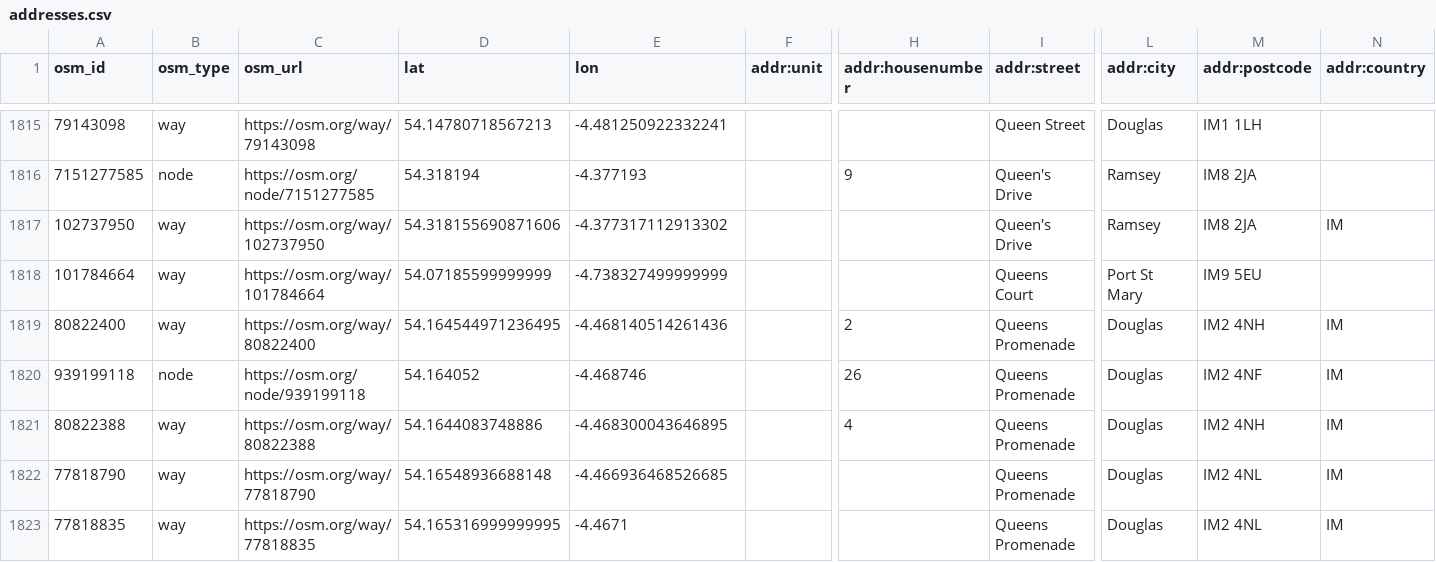
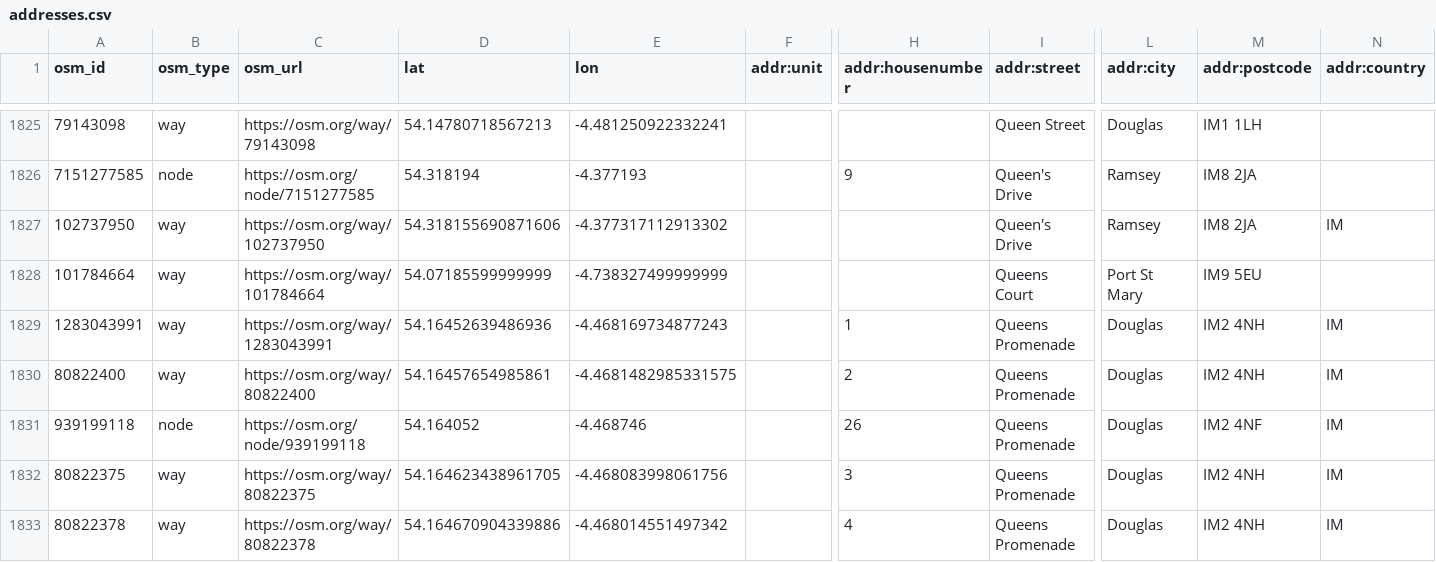
Before and after one commit to dankarran/isleofman-opendata, a CSV file: data/openstreetmap/outputs/addresses/addresses.csv, drawn as a sheet; only a part is shown, gaps mark what is left out; the shorter side is filled out with more unchanged rows; addresses are those after the commit; rows hold the shown columns only; the diff covers the shown part only; the diff names each change by its address in the sheet, - before the commit and + after, or states it on an @@ line.

```diff
--- a/data/openstreetmap/outputs/addresses/addresses.csv
+++ b/data/openstreetmap/outputs/addresses/addresses.csv
+row 1829: 1283043991 | way | https://osm.org/way/1283043991 | 54.16452639486936 | -4.468169734877243 |  | 1 | Queens Promenade | Douglas | IM2 4NH | IM
-D1830 (lat): 54.164544971236495
+D1830 (lat): 54.16457654985861
-E1830 (lon): -4.468140514261436
+E1830 (lon): -4.4681482985331575
+row 1832: 80822375 | way | https://osm.org/way/80822375 | 54.164623438961705 | -4.468083998061756 |  | 3 | Queens Promenade | Douglas | IM2 4NH | IM
-A1833 (osm_id): 80822388
+A1833 (osm_id): 80822378
-C1833 (osm_url): https://osm.org/way/80822388
+C1833 (osm_url): https://osm.org/way/80822378
-D1833 (lat): 54.1644083748886
+D1833 (lat): 54.164670904339886
-E1833 (lon): -4.468300043646895
+E1833 (lon): -4.468014551497342
```
Also changed, not shown: 14 added rows and 4 edited cells elsewhere in this file, data/openstreetmap/outputs/food-and-drink/food-and-drink.csv, data/openstreetmap/outputs/healthcare/healthcare.csv, 38 other files.
